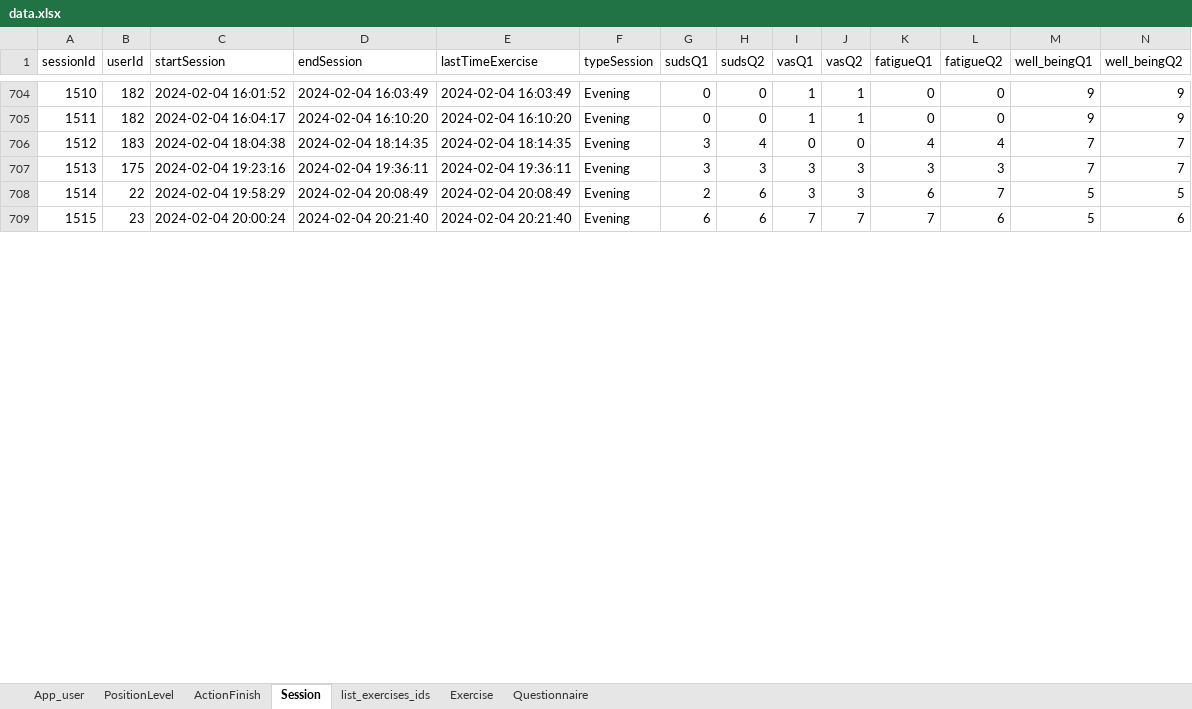
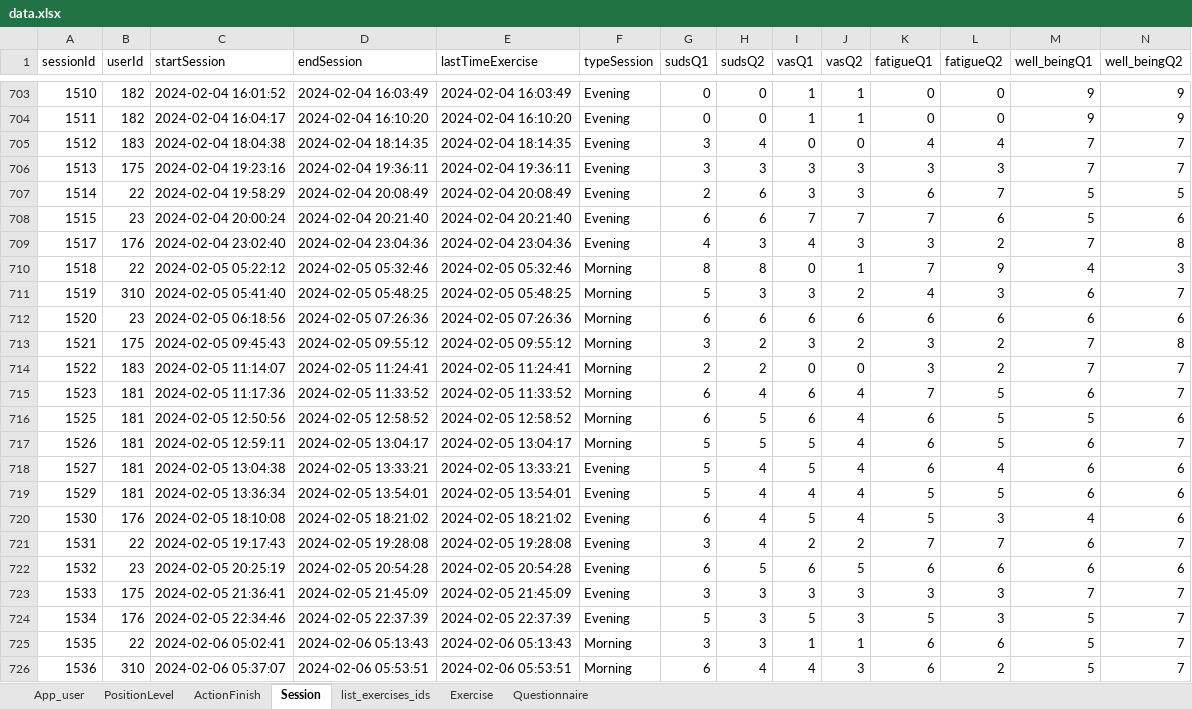
Before and after one commit to ozseadia/COBIMINDEX, an Excel workbook: Data/data.xlsx, sheet Session, drawn as a sheet; only a part is shown, gaps mark what is left out; values as stored, in another font and other column widths than the file's, no borders; the diff covers the shown part only; the diff names each change by its address in the sheet, - before the commit and + after, or states it on an @@ line.

```diff
--- a/Data/data.xlsx (sheet Session)
+++ b/Data/data.xlsx (sheet Session)
+row 709: 1517 | 176 | 2024-02-04 23:02:40 | 2024-02-04 23:04:36 | 2024-02-04 23:04:36 | Evening | 4 | 3 | 4 | 3 | 3 | 2 | 7 | 8
+row 710: 1518 | 22 | 2024-02-05 05:22:12 | 2024-02-05 05:32:46 | 2024-02-05 05:32:46 | Morning | 8 | 8 | 0 | 1 | 7 | 9 | 4 | 3
+row 711: 1519 | 310 | 2024-02-05 05:41:40 | 2024-02-05 05:48:25 | 2024-02-05 05:48:25 | Morning | 5 | 3 | 3 | 2 | 4 | 3 | 6 | 7
+row 712: 1520 | 23 | 2024-02-05 06:18:56 | 2024-02-05 07:26:36 | 2024-02-05 07:26:36 | Morning | 6 | 6 | 6 | 6 | 6 | 6 | 6 | 6
+row 713: 1521 | 175 | 2024-02-05 09:45:43 | 2024-02-05 09:55:12 | 2024-02-05 09:55:12 | Morning | 3 | 2 | 3 | 2 | 3 | 2 | 7 | 8
+row 714: 1522 | 183 | 2024-02-05 11:14:07 | 2024-02-05 11:24:41 | 2024-02-05 11:24:41 | Morning | 2 | 2 | 0 | 0 | 3 | 2 | 7 | 7
+row 715: 1523 | 181 | 2024-02-05 11:17:36 | 2024-02-05 11:33:52 | 2024-02-05 11:33:52 | Morning | 6 | 4 | 6 | 4 | 7 | 5 | 6 | 7
+row 716: 1525 | 181 | 2024-02-05 12:50:56 | 2024-02-05 12:58:52 | 2024-02-05 12:58:52 | Morning | 6 | 5 | 6 | 4 | 6 | 5 | 5 | 6
+row 717: 1526 | 181 | 2024-02-05 12:59:11 | 2024-02-05 13:04:17 | 2024-02-05 13:04:17 | Morning | 5 | 5 | 5 | 4 | 6 | 5 | 6 | 7
+row 718: 1527 | 181 | 2024-02-05 13:04:38 | 2024-02-05 13:33:21 | 2024-02-05 13:33:21 | Evening | 5 | 4 | 5 | 4 | 6 | 4 | 6 | 6
+row 719: 1529 | 181 | 2024-02-05 13:36:34 | 2024-02-05 13:54:01 | 2024-02-05 13:54:01 | Evening | 5 | 4 | 4 | 4 | 5 | 5 | 6 | 6
+row 720: 1530 | 176 | 2024-02-05 18:10:08 | 2024-02-05 18:21:02 | 2024-02-05 18:21:02 | Evening | 6 | 4 | 5 | 4 | 5 | 3 | 4 | 6
+row 721: 1531 | 22 | 2024-02-05 19:17:43 | 2024-02-05 19:28:08 | 2024-02-05 19:28:08 | Evening | 3 | 4 | 2 | 2 | 7 | 7 | 6 | 7
+row 722: 1532 | 23 | 2024-02-05 20:25:19 | 2024-02-05 20:54:28 | 2024-02-05 20:54:28 | Evening | 6 | 5 | 6 | 5 | 6 | 6 | 6 | 6
+row 723: 1533 | 175 | 2024-02-05 21:36:41 | 2024-02-05 21:45:09 | 2024-02-05 21:45:09 | Evening | 3 | 3 | 3 | 3 | 3 | 3 | 7 | 7
+row 724: 1534 | 176 | 2024-02-05 22:34:46 | 2024-02-05 22:37:39 | 2024-02-05 22:37:39 | Evening | 5 | 3 | 5 | 3 | 5 | 3 | 5 | 7
+row 725: 1535 | 22 | 2024-02-06 05:02:41 | 2024-02-06 05:13:43 | 2024-02-06 05:13:43 | Morning | 3 | 3 | 1 | 1 | 6 | 6 | 5 | 7
+row 726: 1536 | 310 | 2024-02-06 05:37:07 | 2024-02-06 05:53:51 | 2024-02-06 05:53:51 | Morning | 6 | 4 | 4 | 3 | 6 | 2 | 5 | 7
```
Also changed, not shown: 77 added rows, 1 removed row and 2 edited cells elsewhere in this sheet, sheet Questionnaire, sheet Exercise, sheet ActionFinish, sheet list_exercises_ids, sheet PositionLevel, Data/acount and passwords.xlsx.
